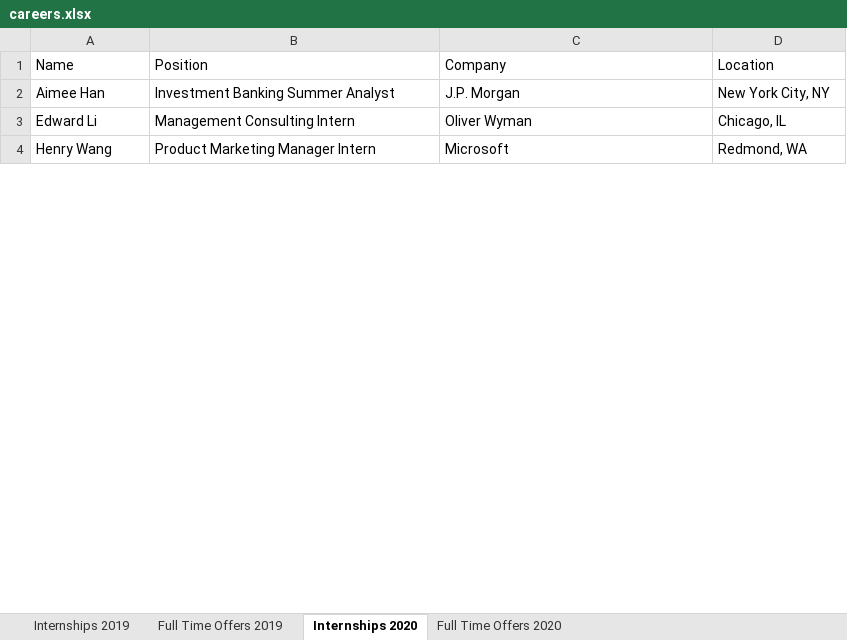
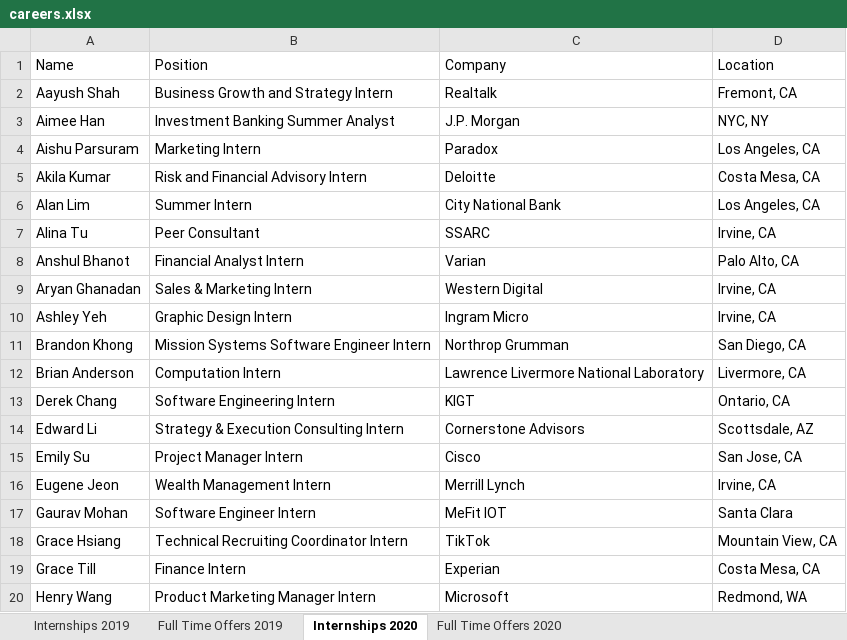
Before and after one commit to dspuci/dspuci-website-gatsby, an Excel workbook: src/data/careers.xlsx, sheet Internships 2020, drawn as a sheet; only a part is shown; values as stored, in another font and other column widths than the file's, no borders; addresses are those after the commit; the diff covers the shown part only; the diff names each change by its address in the sheet, - before the commit and + after, or states it on an @@ line.

Commit message:
Career listings updated

```diff
--- a/src/data/careers.xlsx (sheet Internships 2020)
+++ b/src/data/careers.xlsx (sheet Internships 2020)
+row 2: Aayush Shah | Business Growth and Strategy Intern | Realtalk | Fremont, CA
-D3 (Location): New York City, NY
+D3 (Location): NYC, NY
+row 4: Aishu Parsuram | Marketing Intern | Paradox | Los Angeles, CA
+row 5: Akila Kumar | Risk and Financial Advisory Intern | Deloitte | Costa Mesa, CA
+row 6: Alan Lim | Summer Intern | City National Bank | Los Angeles, CA
+row 7: Alina Tu | Peer Consultant | SSARC | Irvine, CA
+row 8: Anshul Bhanot | Financial Analyst Intern | Varian | Palo Alto, CA
+row 9: Aryan Ghanadan | Sales & Marketing Intern | Western Digital | Irvine, CA
+row 10: Ashley Yeh | Graphic Design Intern | Ingram Micro | Irvine, CA
+row 11: Brandon Khong | Mission Systems Software Engineer Intern | Northrop Grumman | San Diego, CA
+row 12: Brian Anderson | Computation Intern | Lawrence Livermore National Laboratory | Livermore, CA
+row 13: Derek Chang | Software Engineering Intern | KIGT | Ontario, CA
-B14 (Position): Management Consulting Intern
+B14 (Position): Strategy & Execution Consulting Intern
-C14 (Company): Oliver Wyman
+C14 (Company): Cornerstone Advisors
-D14 (Location): Chicago, IL
+D14 (Location): Scottsdale, AZ
+row 15: Emily Su | Project Manager Intern | Cisco | San Jose, CA
+row 16: Eugene Jeon | Wealth Management Intern | Merrill Lynch | Irvine, CA
+row 17: Gaurav Mohan | Software Engineer Intern | MeFit IOT | Santa Clara
+row 18: Grace Hsiang | Technical Recruiting Coordinator Intern | TikTok | Mountain View, CA
+row 19: Grace Till | Finance Intern | Experian | Costa Mesa, CA
```
Also changed, not shown: 15 added rows, 3 removed rows and 1 edited cell elsewhere in this sheet, sheet Full Time Offers 2020, 2 other files.
